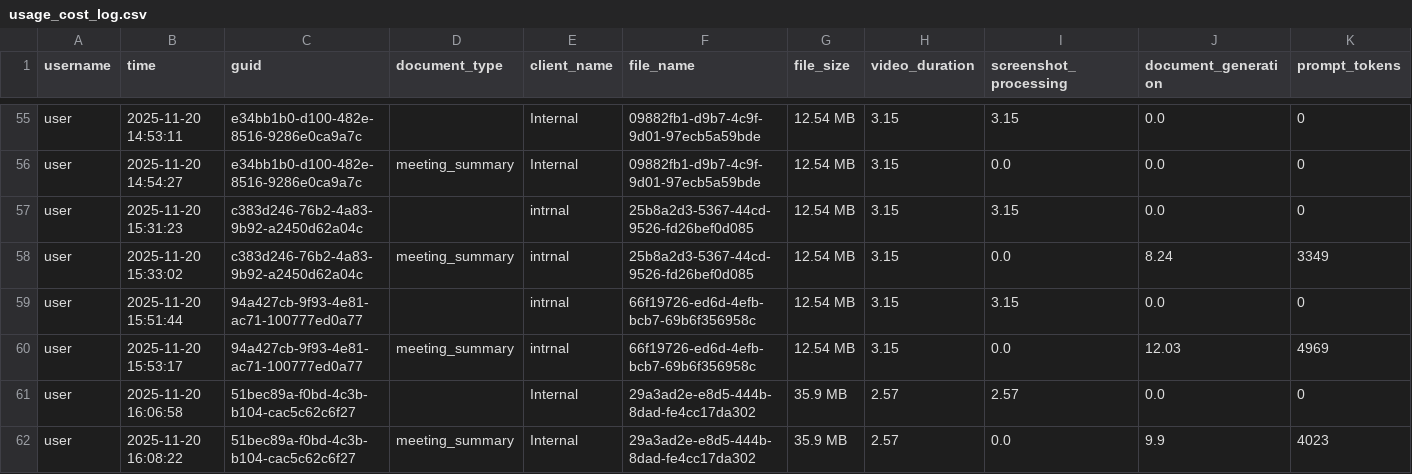
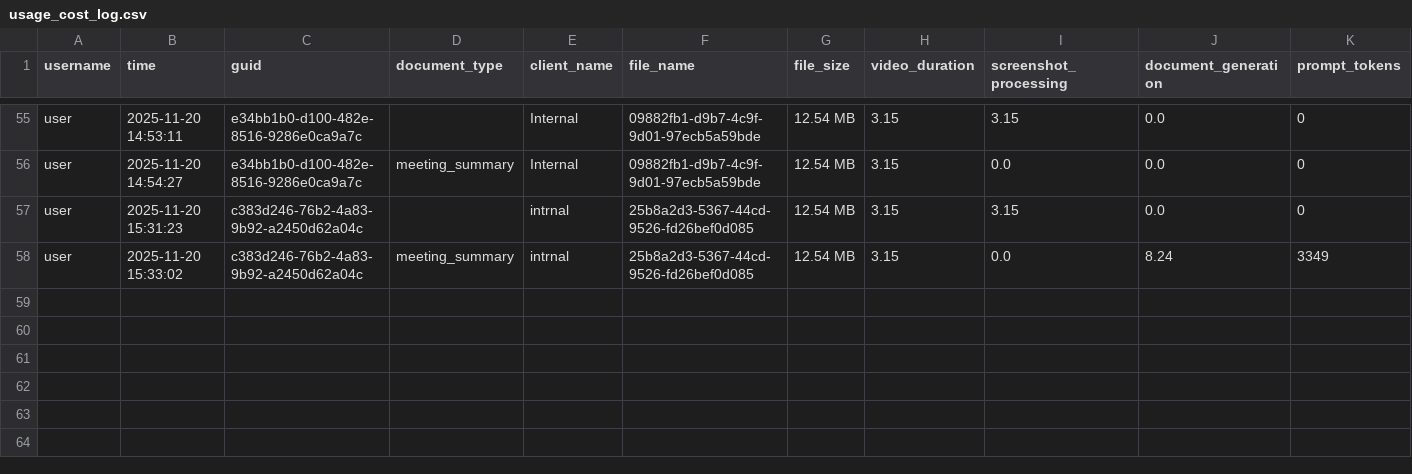
Before and after one commit to KSKrishna1410/MDOC-meeting-summary, a CSV file: data/outputs/usage_cost_log.csv, drawn as a sheet; only a part is shown, gaps mark what is left out; rows hold the shown columns only; the diff names each change by its address in the sheet, - before the commit and + after, or states it on an @@ line.

```diff
--- a/data/outputs/usage_cost_log.csv
+++ b/data/outputs/usage_cost_log.csv
-row 59: user | 2025-11-20 15:51:44 | 94a427cb-9f93-4e81-ac71-100777ed0a77 |  | intrnal | 66f19726-ed6d-4efb-bcb7-69b6f356958c | 12.54 MB | 3.15 | 3.15 | 0.0 | 0
-row 60: user | 2025-11-20 15:53:17 | 94a427cb-9f93-4e81-ac71-100777ed0a77 | meeting_summary | intrnal | 66f19726-ed6d-4efb-bcb7-69b6f356958c | 12.54 MB | 3.15 | 0.0 | 12.03 | 4969
-row 61: user | 2025-11-20 16:06:58 | 51bec89a-f0bd-4c3b-b104-cac5c62c6f27 |  | Internal | 29a3ad2e-e8d5-444b-8dad-fe4cc17da302 | 35.9 MB | 2.57 | 2.57 | 0.0 | 0
-row 62: user | 2025-11-20 16:08:22 | 51bec89a-f0bd-4c3b-b104-cac5c62c6f27 | meeting_summary | Internal | 29a3ad2e-e8d5-444b-8dad-fe4cc17da302 | 35.9 MB | 2.57 | 0.0 | 9.9 | 4023
```
Also changed, not shown: data/outputs/audit_log.csv, 16 other files.
